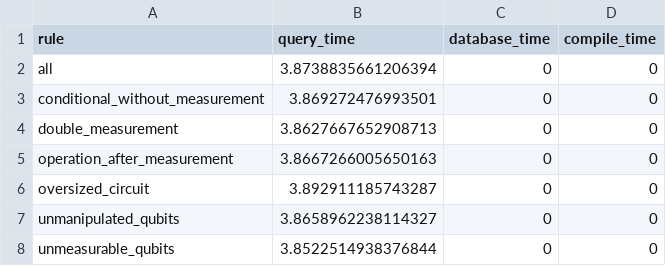
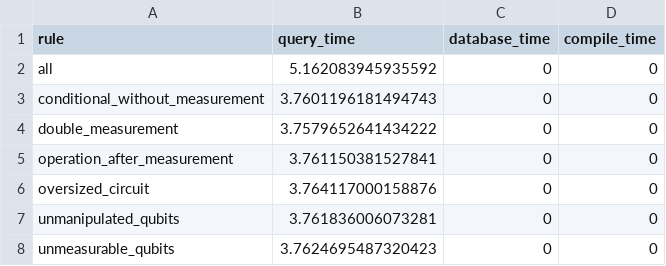
Before and after one commit to watalabo/lique, a CSV file: evaluation/results/lique_perf.csv, drawn as a sheet.

```diff
--- a/evaluation/results/lique_perf.csv
+++ b/evaluation/results/lique_perf.csv
@@ -1,8 +1,8 @@
 rule,query_time,database_time,compile_time
-all,3.8738835661206394,0,0
-conditional_without_measurement,3.869272476993501,0,0
-double_measurement,3.8627667652908713,0,0
-operation_after_measurement,3.8667266005650163,0,0
-oversized_circuit,3.892911185743287,0,0
-unmanipulated_qubits,3.8658962238114327,0,0
-unmeasurable_qubits,3.8522514938376844,0,0
+all,5.162083945935592,0,0
+conditional_without_measurement,3.7601196181494743,0,0
+double_measurement,3.7579652641434222,0,0
+operation_after_measurement,3.761150381527841,0,0
+oversized_circuit,3.764117000158876,0,0
+unmanipulated_qubits,3.761836006073281,0,0
+unmeasurable_qubits,3.7624695487320423,0,0
```
Also changed, not shown: 31 other files.
